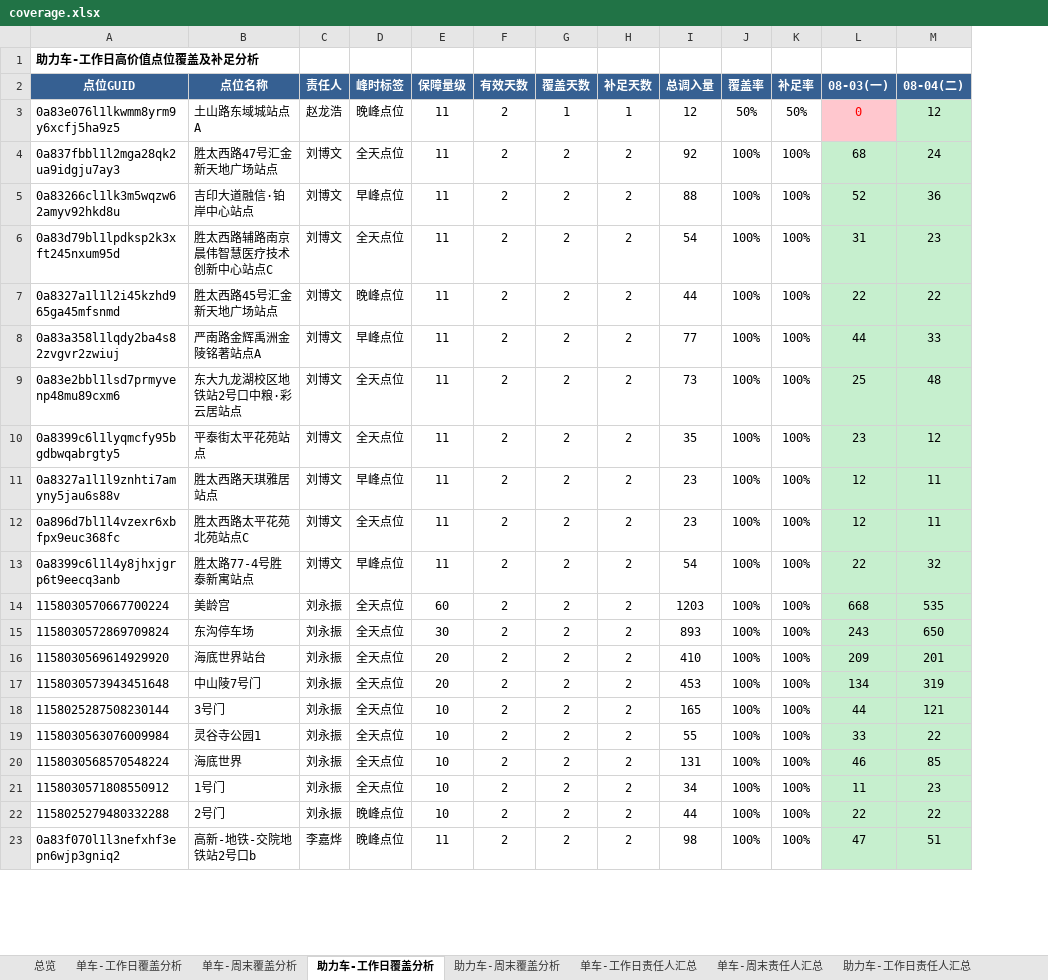
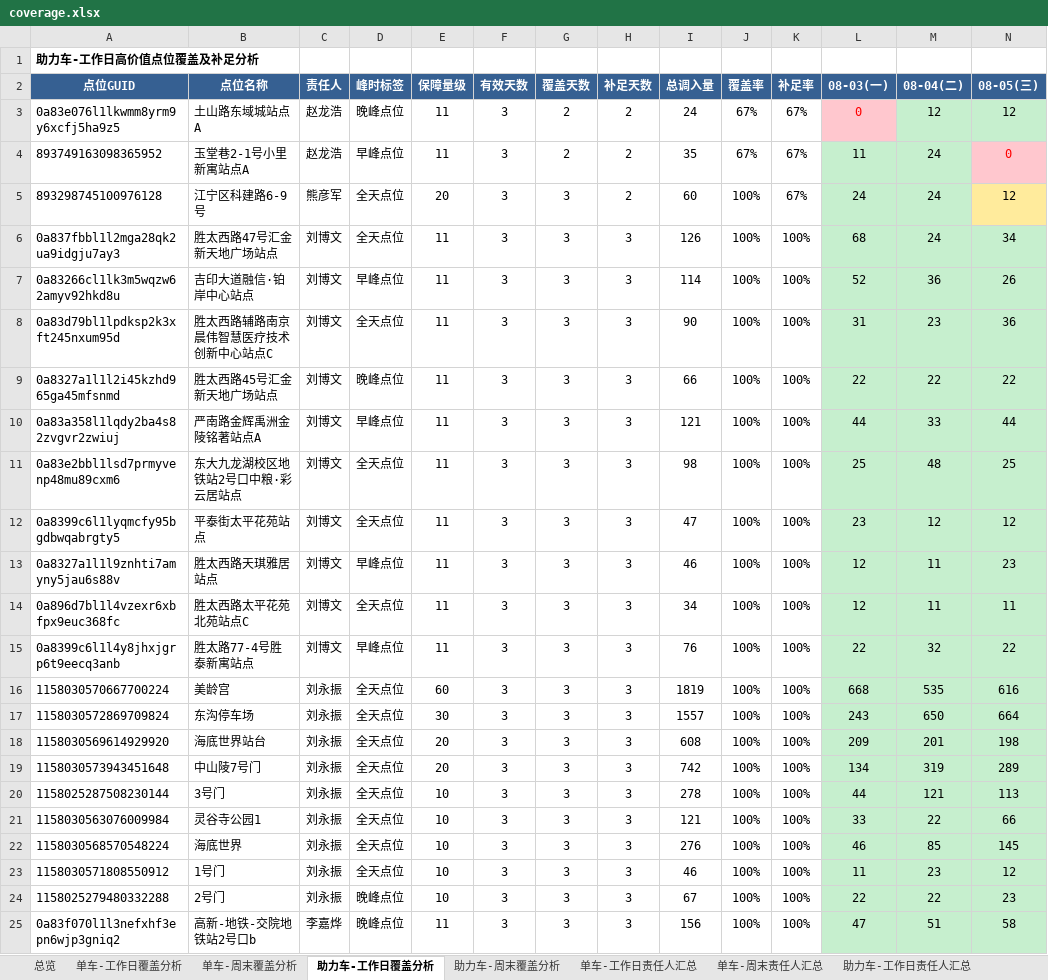
Before and after one commit to Zoey-1214/daily-report, an Excel workbook: coverage.xlsx, sheet 助力车-工作日覆盖分析, drawn as a sheet; only a part is shown; values as stored, in another font and other column widths than the file's, no borders; addresses are those after the commit; the diff covers the shown part only; the diff names each change by its address in the sheet, - before the commit and + after, or states it on an @@ line.

```diff
--- a/coverage.xlsx (sheet 助力车-工作日覆盖分析)
+++ b/coverage.xlsx (sheet 助力车-工作日覆盖分析)
+column N (08-05(三)), row 3: 12; rows 6-25: 34 | 26 | 36 | 22 | 44 | 25 | 12 | 23 | 11 | 22 | 616 | 664 | 198 | 289 | 113 | 66 | 145 | 12 | 23 | 58
-F3 (有效天数): 2
+F3 (有效天数): 3
-G3 (覆盖天数): 1
+G3 (覆盖天数): 2
-H3 (补足天数): 1
+H3 (补足天数): 2
-I3 (总调入量): 12
+I3 (总调入量): 24
-J3 (覆盖率): 50%
+J3 (覆盖率): 67%
-K3 (补足率): 50%
+K3 (补足率): 67%
+row 4: 893749163098365952 | 玉堂巷2-1号小里新寓站点A | 赵龙浩 | 早峰点位 | 11 | 3 | 2 | 2 | 35 | 67% | 67% | 11 | 24 | 0
+row 5: 893298745100976128 | 江宁区科建路6-9号 | 熊彦军 | 全天点位 | 20 | 3 | 3 | 2 | 60 | 100% | 67% | 24 | 24 | 12
-F6:F25 (有效天数): 2
+F6:F25 (有效天数): 3
-G6:G25 (覆盖天数): 2
+G6:G25 (覆盖天数): 3
-H6:H25 (补足天数): 2
+H6:H25 (补足天数): 3
-I6 (总调入量): 92
+I6 (总调入量): 126
-I7 (总调入量): 88
+I7 (总调入量): 114
-I8 (总调入量): 54
+I8 (总调入量): 90
-I9 (总调入量): 44
+I9 (总调入量): 66
-I10 (总调入量): 77
+I10 (总调入量): 121
-I11 (总调入量): 73
+I11 (总调入量): 98
-I12 (总调入量): 35
+I12 (总调入量): 47
-I13 (总调入量): 23
+I13 (总调入量): 46
-I14 (总调入量): 23
+I14 (总调入量): 34
-I15 (总调入量): 54
+I15 (总调入量): 76
-I16 (总调入量): 1203
+I16 (总调入量): 1819
-I17 (总调入量): 893
+I17 (总调入量): 1557
-I18 (总调入量): 410
+I18 (总调入量): 608
-I19 (总调入量): 453
+I19 (总调入量): 742
-I20 (总调入量): 165
+I20 (总调入量): 278
-I21 (总调入量): 55
+I21 (总调入量): 121
-I22 (总调入量): 131
+I22 (总调入量): 276
-I23 (总调入量): 34
+I23 (总调入量): 46
-I24 (总调入量): 44
+I24 (总调入量): 67
-I25 (总调入量): 98
+I25 (总调入量): 156
```
Also changed, not shown: 2 removed rows and 92 edited cells elsewhere in this sheet, sheet 单车-工作日覆盖分析, sheet 单车-工作日责任人汇总, sheet 助力车-工作日责任人汇总, sheet 总览.
